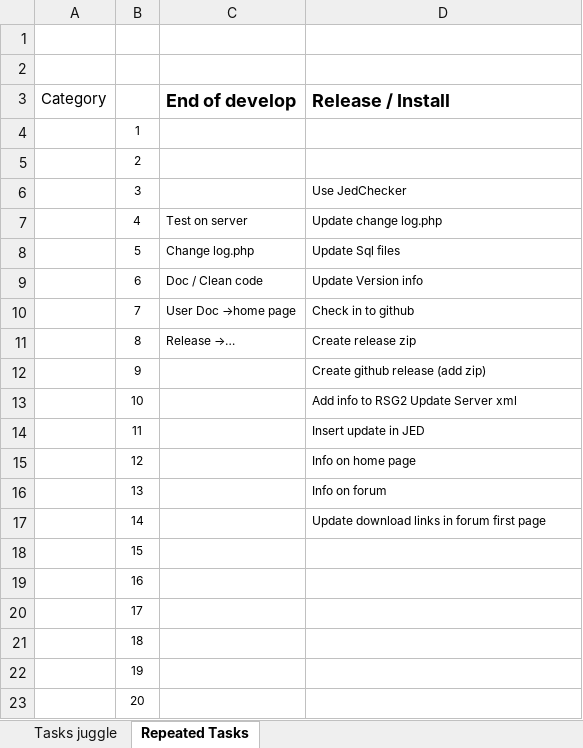
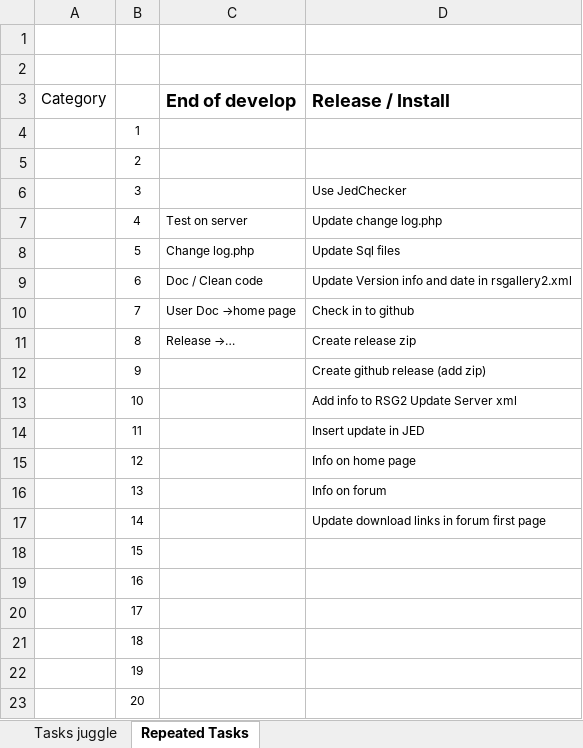
Before and after one commit to RSGallery2/RSGallery2_Project, an Excel workbook: .tasks/TaskJuggle.xlsx, sheet Repeated Tasks, drawn as a sheet; values as stored, in another font and other column widths than the file's, no borders; the diff names each change by its address in the sheet, - before the commit and + after, or states it on an @@ line.

Commit message:
Updated tasks

```diff
--- a/.tasks/TaskJuggle.xlsx (sheet Repeated Tasks)
+++ b/.tasks/TaskJuggle.xlsx (sheet Repeated Tasks)
-D9 (Release / Install): Update Version info
+D9 (Release / Install): Update Version info and date in rsgallery2.xml
```
Also changed, not shown: sheet Tasks juggle.
